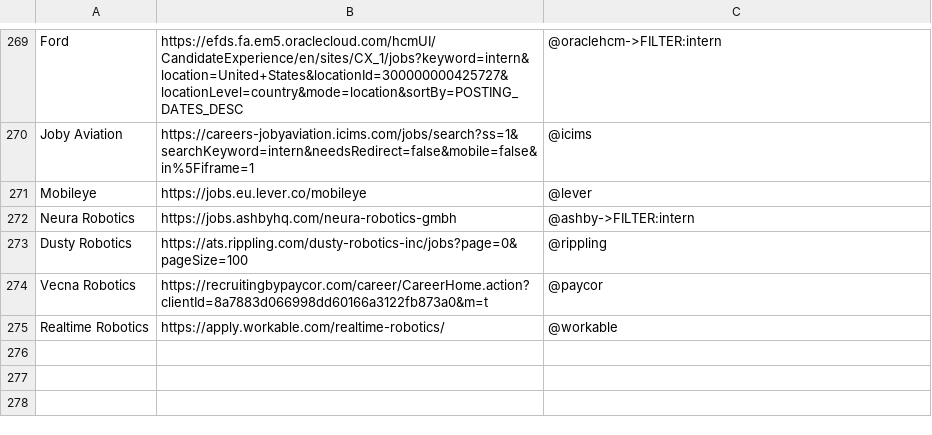
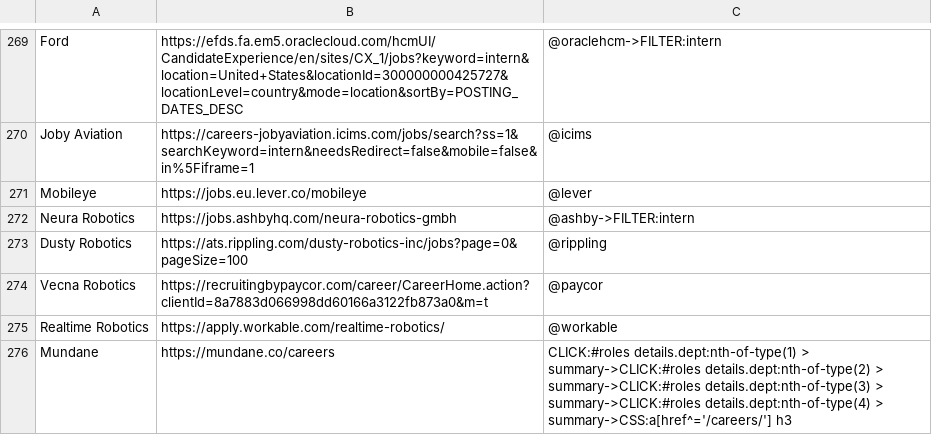
Before and after one commit to Ph1so/phlux2.0, a CSV file: companies.csv, drawn as a sheet; only a part is shown, gaps mark what is left out; the diff names each change by its address in the sheet, - before the commit and + after, or states it on an @@ line.

```diff
--- a/companies.csv
+++ b/companies.csv
+row 276: Mundane | https://mundane.co/careers | CLICK:#roles details.dept:nth-of-type(1) > summary->CLICK:#roles details.dept:nth-of-type(2) > summary->CLICK:#roles details.dept:nth-of-type(3) > summary->CLICK:#roles details.dept:nth-of-type(4) > summary->CSS:a[href^='/careers/'] h3
```
Also changed, not shown: 1 other file.
